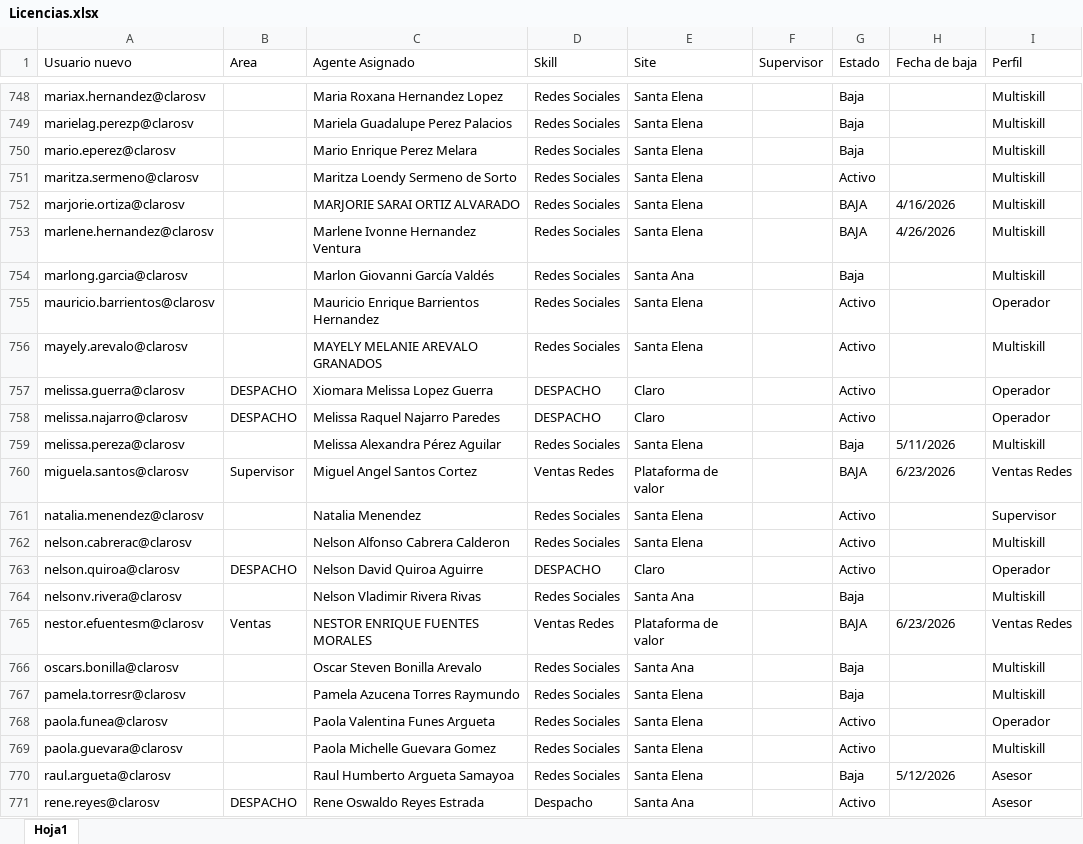
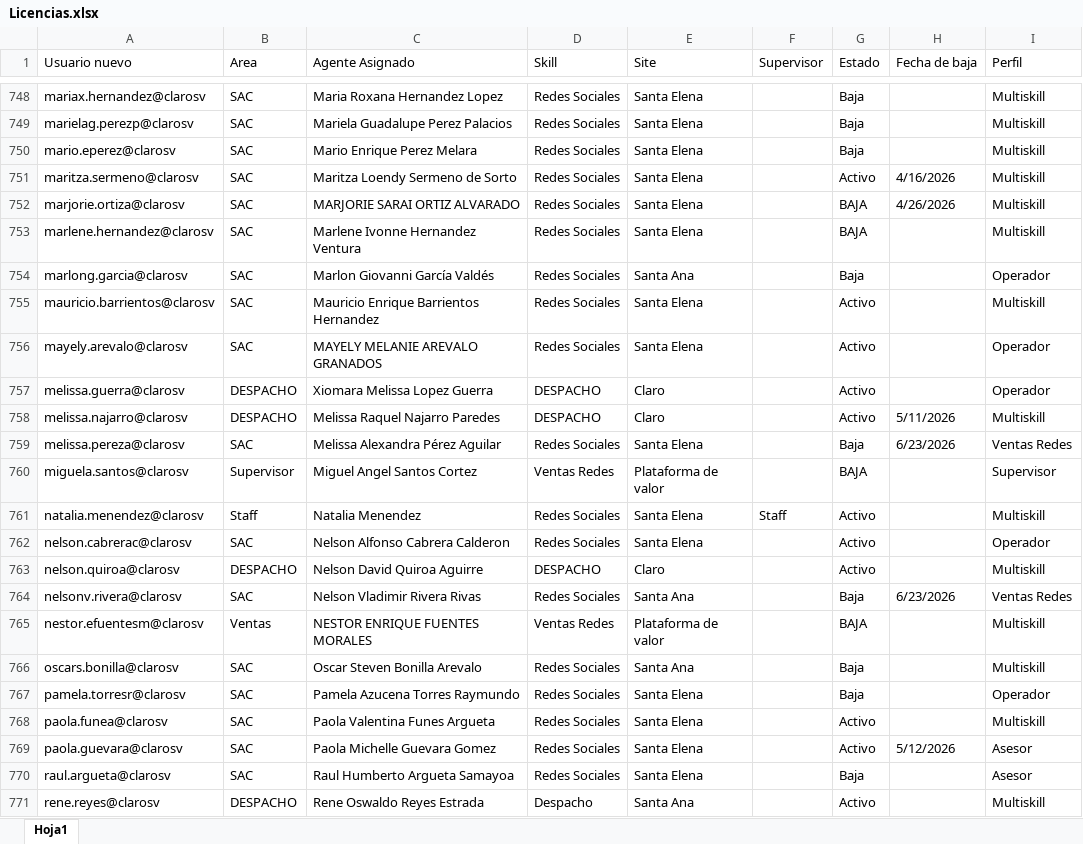
Before and after one commit to teamdigitalrrss-jpg/tNPS-diario, an Excel workbook: Licencias.xlsx, sheet Hoja1, drawn as a sheet; only a part is shown, gaps mark what is left out; values as stored, in another font and other column widths than the file's, no cell formats; table styles not drawn; the diff covers the shown part only; the diff names each change by its address in the sheet, - before the commit and + after, or states it on an @@ line.

```diff
--- a/Licencias.xlsx (sheet Hoja1)
+++ b/Licencias.xlsx (sheet Hoja1)
-B748:B756 (Area): (empty)
+B748:B756 (Area): SAC
-H751 (Fecha de baja): (empty)
+H751 (Fecha de baja): 4/16/2026
-H752 (Fecha de baja): 4/16/2026
+H752 (Fecha de baja): 4/26/2026
-H753 (Fecha de baja): 4/26/2026
+H753 (Fecha de baja): (empty)
-I754 (Perfil): Multiskill
+I754 (Perfil): Operador
-I755 (Perfil): Operador
+I755 (Perfil): Multiskill
-I756 (Perfil): Multiskill
+I756 (Perfil): Operador
-H758 (Fecha de baja): (empty)
+H758 (Fecha de baja): 5/11/2026
-I758 (Perfil): Operador
+I758 (Perfil): Multiskill
-B759 (Area): (empty)
+B759 (Area): SAC
-H759 (Fecha de baja): 5/11/2026
+H759 (Fecha de baja): 6/23/2026
-I759 (Perfil): Multiskill
+I759 (Perfil): Ventas Redes
-H760 (Fecha de baja): 6/23/2026
+H760 (Fecha de baja): (empty)
-I760 (Perfil): Ventas Redes
+I760 (Perfil): Supervisor
-B761 (Area): (empty)
+B761 (Area): Staff
-F761 (Supervisor): (empty)
+F761 (Supervisor): Staff
-I761 (Perfil): Supervisor
+I761 (Perfil): Multiskill
-B762 (Area): (empty)
+B762 (Area): SAC
-I762 (Perfil): Multiskill
+I762 (Perfil): Operador
-I763 (Perfil): Operador
+I763 (Perfil): Multiskill
-B764 (Area): (empty)
+B764 (Area): SAC
-H764 (Fecha de baja): (empty)
+H764 (Fecha de baja): 6/23/2026
-I764 (Perfil): Multiskill
+I764 (Perfil): Ventas Redes
-H765 (Fecha de baja): 6/23/2026
+H765 (Fecha de baja): (empty)
-I765 (Perfil): Ventas Redes
+I765 (Perfil): Multiskill
-B766:B770 (Area): (empty)
+B766:B770 (Area): SAC
-I767 (Perfil): Multiskill
+I767 (Perfil): Operador
-I768 (Perfil): Operador
+I768 (Perfil): Multiskill
-H769 (Fecha de baja): (empty)
+H769 (Fecha de baja): 5/12/2026
-I769 (Perfil): Multiskill
+I769 (Perfil): Asesor
-H770 (Fecha de baja): 5/12/2026
+H770 (Fecha de baja): (empty)
-I771 (Perfil): Asesor
+I771 (Perfil): Multiskill
```
Also changed, not shown: 49 added rows and 72 edited cells elsewhere in this sheet, cell formats.
